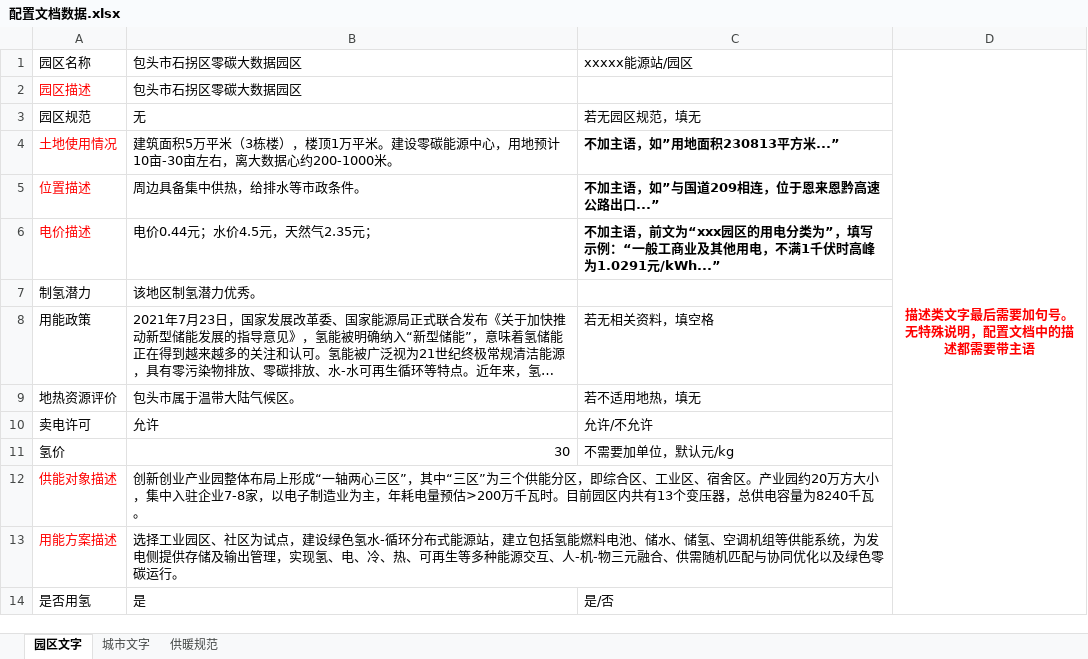
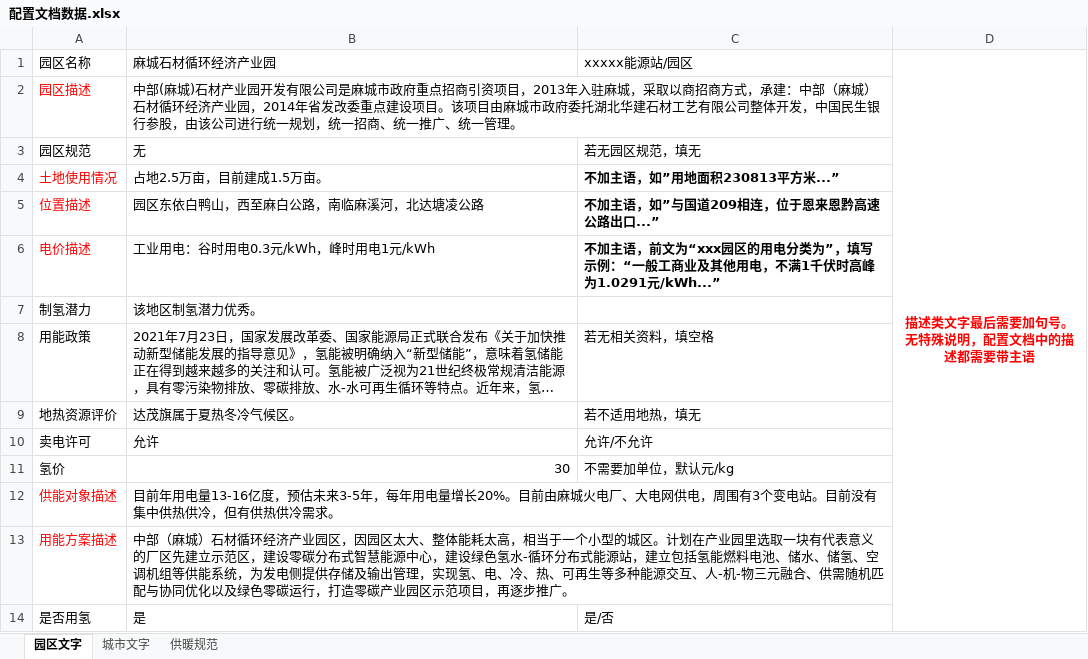
Before and after one commit to gwyxjtu/cpes_code, an Excel workbook: doc/配置文档数据.xlsx, sheet 园区文字, drawn as a sheet; long unchanged cells end in …; values as stored, in another font and other column widths than the file's, no borders; the diff names each change by its address in the sheet, - before the commit and + after, or states it on an @@ line.

```diff
--- a/doc/配置文档数据.xlsx (sheet 园区文字)
+++ b/doc/配置文档数据.xlsx (sheet 园区文字)
-B1: 包头市石拐区零碳大数据园区
+B1: 麻城石材循环经济产业园
-B2: 包头市石拐区零碳大数据园区
+B2: 中部(麻城)石材产业园开发有限公司是麻城市政府重点招商引资项目，2013年入驻麻城，采取以商招商方式，承建：中部（麻城）石材循环经济产业园，2014年省发改委重点建设项目。该项目由麻城市政府委托湖北华建石材工艺有限公司整体开发，中国民生银行参股，由该公司进行统一规划，统一招商、统一推广、统一管理。
-B4: 建筑面积5万平米（3栋楼），楼顶1万平米。建设零碳能源中心，用地预计10亩-30亩左右，离大数据心约200-1000米。
+B4: 占地2.5万亩，目前建成1.5万亩。
-B5: 周边具备集中供热，给排水等市政条件。
+B5: 园区东依白鸭山，西至麻白公路，南临麻溪河，北达塘凌公路
-B6: 电价0.44元；水价4.5元，天然气2.35元；
+B6: 工业用电：谷时用电0.3元/kWh，峰时用电1元/kWh
-B9: 包头市属于温带大陆气候区。
+B9: 达茂旗属于夏热冬冷气候区。
-B12: 创新创业产业园整体布局上形成“一轴两心三区”，其中“三区”为三个供能分区，即综合区、工业区、宿舍区。产业园约20万方大小，集中入驻企业7-8家，以电子制造业为主，年耗电量预估>200万千瓦时。目前园区内共有13个变压器，总供电容量为8240千瓦。
+B12: 目前年用电量13-16亿度，预估未来3-5年，每年用电量增长20%。目前由麻城火电厂、大电网供电，周围有3个变电站。目前没有集中供热供冷，但有供热供冷需求。
-B13: 选择工业园区、社区为试点，建设绿色氢水-循环分布式能源站，建立包括氢能燃料电池、储水、储氢、空调机组等供能系统，为发电侧提供存储及输出管理，实现氢、电、冷、热、可再生等多种能源交互、人-机-物三元融合、供需随机匹配与协同优化以及绿色零碳运行。
+B13: 中部（麻城）石材循环经济产业园区，因园区太大、整体能耗太高，相当于一个小型的城区。计划在产业园里选取一块有代表意义的厂区先建立示范区，建设零碳分布式智慧能源中心，建设绿色氢水-循环分布式能源站，建立包括氢能燃料电池、储水、储氢、空调机组等供能系统，为发电侧提供存储及输出管理，实现氢、电、冷、热、可再生等多种能源交互、人-机-物三元融合、供需随机匹配与协同优化以及绿色零碳运行，打造零碳产业园区示范项目，再逐步推广。
```
Also changed, not shown: sheet 供暖规范, sheet 城市文字, 39 other files.
